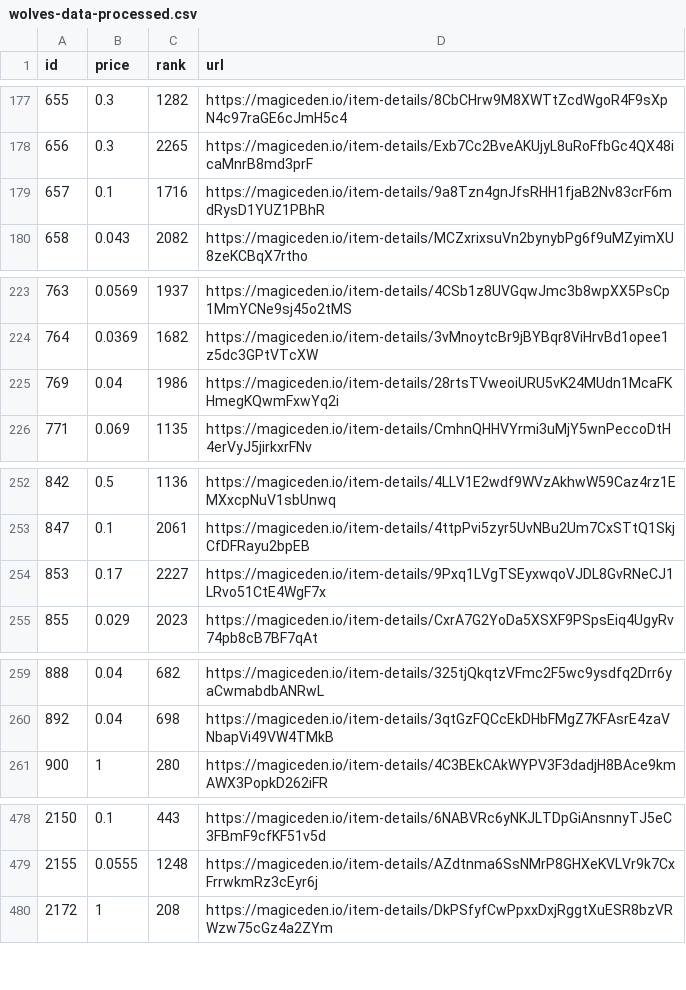
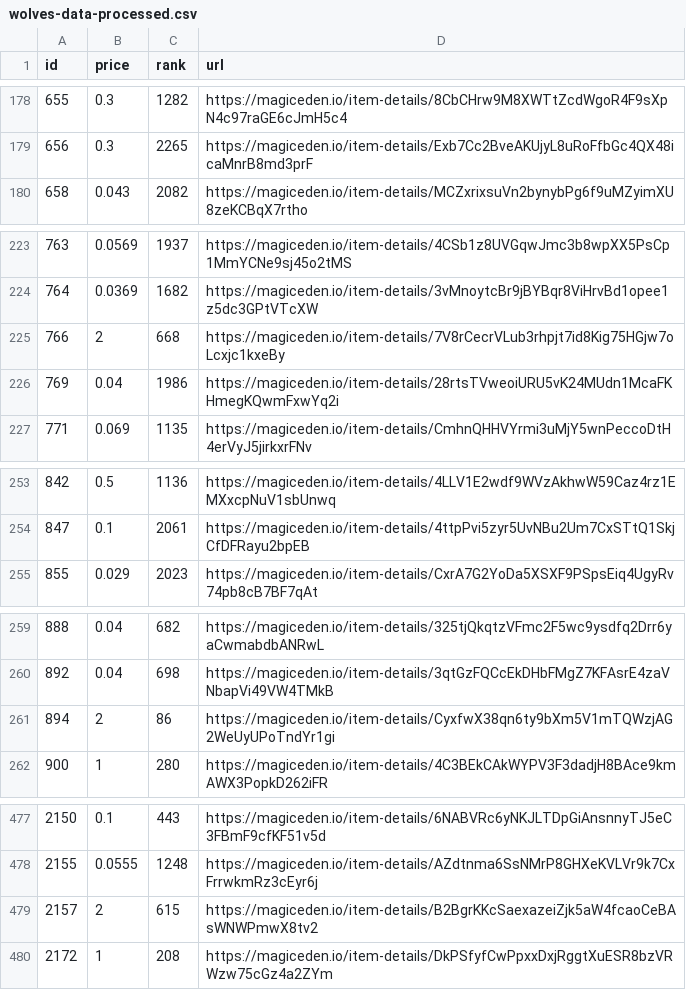
Before and after one commit to braposo/magiceden-wolves-monitor, a CSV file: wolves-data-processed.csv, drawn as a sheet; only a part is shown, gaps mark what is left out; the diff covers the shown part only.

Commit message:
Flat: latest data (2021-11-01T21:13:06.250Z) {   "date": "2021-11-01T21:13:06.250Z",   "files": [     {       "name": "wolves-data-processed.csv",       "deltaBytes": -15,       "source": "https://api-mainnet.magiceden.io/rpc/getListedNFTsByQuery?q=%7B%22%24match%22%3A%7B%22collectionSymbol%22%3A%22wolves_of_sol_street%22%7D%2C%22%24sort%22%3A%7B%22takerAmount%22%3A1%2C%22createdAt%22%3A-1%7D%7D"     },     {       "name": "wolves-data.json",       "deltaBytes": 876,       "source": "https://api-mainnet.magiceden.io/rpc/getListedNFTsByQuery?q=%7B%22%24match%22%3A%7B%22collectionSymbol%22%3A%22wolves_of_sol_street%22%7D%2C%22%24sort%22%3A%7B%22takerAmount%22%3A1%2C%22createdAt%22%3A-1%7D%7D"     }   ] }

```diff
--- a/wolves-data-processed.csv
+++ b/wolves-data-processed.csv
@@ -178,3 +179,2 @@ id,price,rank,url
 656,0.3,2265,https://magiceden.io/item-details/Exb7Cc2BveAKUjyL8uRoFfbGc4QX48icaMnrB8md3prF
-657,0.1,1716,https://magiceden.io/item-details/9a8Tzn4gnJfsRHH1fjaB2Nv83crF6mdRysD1YUZ1PBhR
 658,0.043,2082,https://magiceden.io/item-details/MCZxrixsuVn2bynybPg6f9uMZyimXU8zeKCBqX7rtho
@@ -224,2 +224,3 @@ id,price,rank,url
 764,0.0369,1682,https://magiceden.io/item-details/3vMnoytcBr9jBYBqr8ViHrvBd1opee1z5dc3GPtVTcXW
+766,2,668,https://magiceden.io/item-details/7V8rCecrVLub3rhpjt7id8Kig75HGjw7oLcxjc1kxeBy
 769,0.04,1986,https://magiceden.io/item-details/28rtsTVweoiURU5vK24MUdn1McaFKHmegKQwmFxwYq2i
@@ -253,3 +254,2 @@ id,price,rank,url
 847,0.1,2061,https://magiceden.io/item-details/4ttpPvi5zyr5UvNBu2Um7CxSTtQ1SkjCfDFRayu2bpEB
-853,0.17,2227,https://magiceden.io/item-details/9Pxq1LVgTSEyxwqoVJDL8GvRNeCJ1LRvo51CtE4WgF7x
 855,0.029,2023,https://magiceden.io/item-details/CxrA7G2YoDa5XSXF9PSpsEiq4UgyRv74pb8cB7BF7qAt
@@ -260,2 +260,3 @@ id,price,rank,url
 892,0.04,698,https://magiceden.io/item-details/3qtGzFQCcEkDHbFMgZ7KFAsrE4zaVNbapVi49VW4TMkB
+894,2,86,https://magiceden.io/item-details/CyxfwX38qn6ty9bXm5V1mTQWzjAG2WeUyUPoTndYr1gi
 900,1,280,https://magiceden.io/item-details/4C3BEkCAkWYPV3F3dadjH8BAce9kmAWX3PopkD262iFR
@@ -479,2 +478,3 @@ id,price,rank,url
 2155,0.0555,1248,https://magiceden.io/item-details/AZdtnma6SsNMrP8GHXeKVLVr9k7CxFrrwkmRz3cEyr6j
+2157,2,615,https://magiceden.io/item-details/B2BgrKKcSaexazeiZjk5aW4fcaoCeBAsWNWPmwX8tv2
 2172,1,208,https://magiceden.io/item-details/DkPSfyfCwPpxxDxjRggtXuESR8bzVRWzw75cGz4a2ZYm
```
Also changed, not shown: 3 added rows and 4 removed rows elsewhere in this file, 1 other file.
